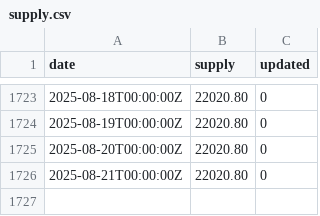
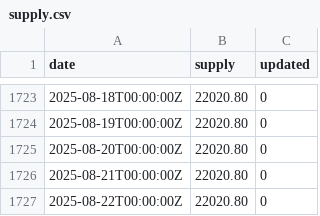
Before and after one commit to xh3b4sd/money-supply, a CSV file: supply.csv, drawn as a sheet; only a part is shown, gaps mark what is left out; the diff names each change by its address in the sheet, - before the commit and + after, or states it on an @@ line.

Commit message:
update supply.csv

```diff
--- a/supply.csv
+++ b/supply.csv
+row 1727: 2025-08-22T00:00:00Z | 22020.80 | 0
```
